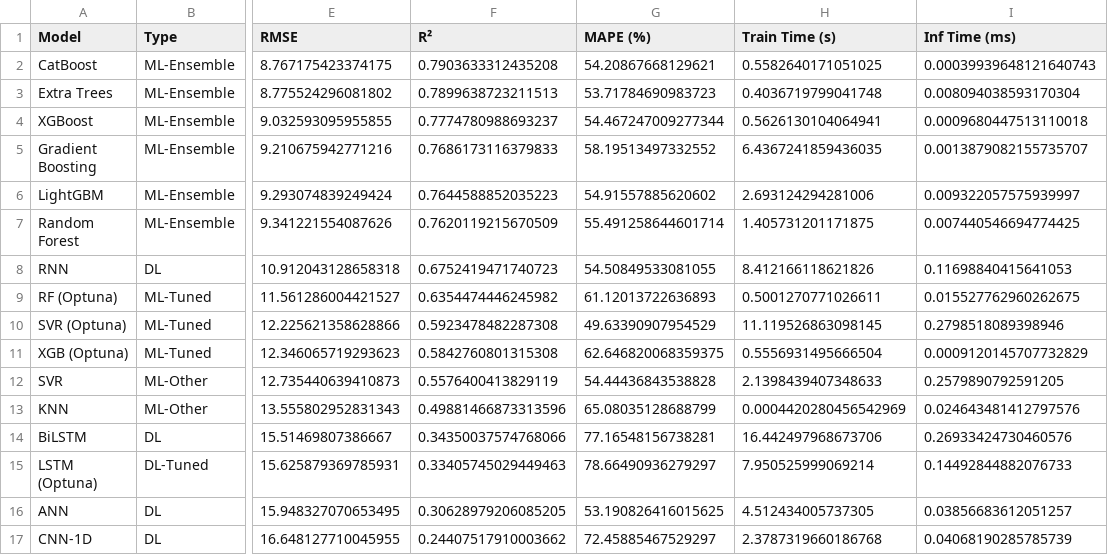
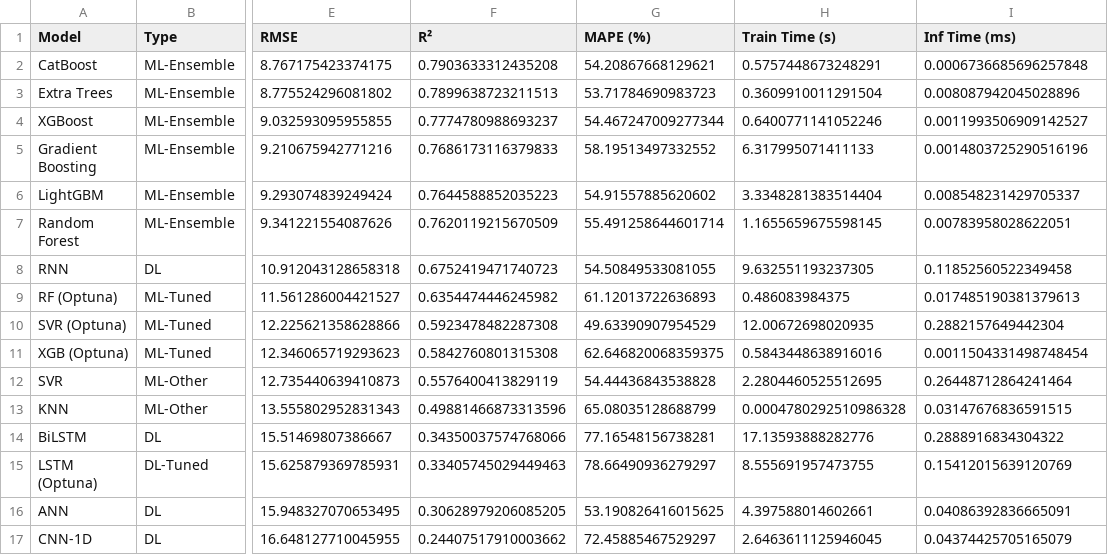
Before and after one commit to Isl-d/smart-irrigation-research, a CSV file: outputs/metrics/model_comparison.csv, drawn as a sheet; only a part is shown, gaps mark what is left out; the diff covers the shown part only; the diff names each change by its address in the sheet, - before the commit and + after, or states it on an @@ line.

```diff
--- a/outputs/metrics/model_comparison.csv
+++ b/outputs/metrics/model_comparison.csv
-H2 (Train Time (s)): 0.5582640171051025
+H2 (Train Time (s)): 0.5757448673248291
-I2 (Inf Time (ms)): 0.00039939648121640743
+I2 (Inf Time (ms)): 0.0006736685696257848
-H3 (Train Time (s)): 0.4036719799041748
+H3 (Train Time (s)): 0.3609910011291504
-I3 (Inf Time (ms)): 0.008094038593170304
+I3 (Inf Time (ms)): 0.008087942045028896
-H4 (Train Time (s)): 0.5626130104064941
+H4 (Train Time (s)): 0.6400771141052246
-I4 (Inf Time (ms)): 0.0009680447513110018
+I4 (Inf Time (ms)): 0.0011993506909142527
-H5 (Train Time (s)): 6.4367241859436035
+H5 (Train Time (s)): 6.317995071411133
-I5 (Inf Time (ms)): 0.0013879082155735707
+I5 (Inf Time (ms)): 0.0014803725290516196
-H6 (Train Time (s)): 2.693124294281006
+H6 (Train Time (s)): 3.3348281383514404
-I6 (Inf Time (ms)): 0.009322057575939997
+I6 (Inf Time (ms)): 0.008548231429705337
-H7 (Train Time (s)): 1.405731201171875
+H7 (Train Time (s)): 1.1655659675598145
-I7 (Inf Time (ms)): 0.007440546694774425
+I7 (Inf Time (ms)): 0.00783958028622051
-H8 (Train Time (s)): 8.412166118621826
+H8 (Train Time (s)): 9.632551193237305
-I8 (Inf Time (ms)): 0.11698840415641053
+I8 (Inf Time (ms)): 0.11852560522349458
-H9 (Train Time (s)): 0.5001270771026611
+H9 (Train Time (s)): 0.486083984375
-I9 (Inf Time (ms)): 0.015527762960262675
+I9 (Inf Time (ms)): 0.017485190381379613
-H10 (Train Time (s)): 11.119526863098145
+H10 (Train Time (s)): 12.00672698020935
-I10 (Inf Time (ms)): 0.2798518089398946
+I10 (Inf Time (ms)): 0.2882157649442304
-H11 (Train Time (s)): 0.5556931495666504
+H11 (Train Time (s)): 0.5843448638916016
-I11 (Inf Time (ms)): 0.0009120145707732829
+I11 (Inf Time (ms)): 0.0011504331498748454
-H12 (Train Time (s)): 2.1398439407348633
+H12 (Train Time (s)): 2.2804460525512695
-I12 (Inf Time (ms)): 0.2579890792591205
+I12 (Inf Time (ms)): 0.26448712864241464
-H13 (Train Time (s)): 0.0004420280456542969
+H13 (Train Time (s)): 0.0004780292510986328
-I13 (Inf Time (ms)): 0.024643481412797576
+I13 (Inf Time (ms)): 0.03147676836591515
-H14 (Train Time (s)): 16.442497968673706
+H14 (Train Time (s)): 17.13593888282776
-I14 (Inf Time (ms)): 0.26933424730460576
+I14 (Inf Time (ms)): 0.2888916834304322
-H15 (Train Time (s)): 7.950525999069214
+H15 (Train Time (s)): 8.555691957473755
-I15 (Inf Time (ms)): 0.14492844882076733
+I15 (Inf Time (ms)): 0.15412015639120769
-H16 (Train Time (s)): 4.512434005737305
+H16 (Train Time (s)): 4.397588014602661
-I16 (Inf Time (ms)): 0.03856683612051257
+I16 (Inf Time (ms)): 0.04086392836665091
-H17 (Train Time (s)): 2.3787319660186768
+H17 (Train Time (s)): 2.6463611125946045
-I17 (Inf Time (ms)): 0.04068190285785739
+I17 (Inf Time (ms)): 0.04374425705165079
```
Also changed, not shown: 14 edited cells elsewhere in this file, catboost_info/time_left.tsv, 18 other files.
